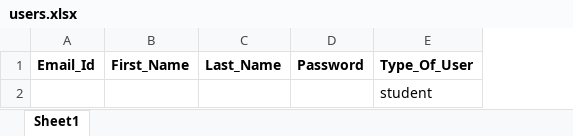
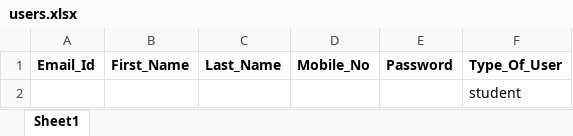
Before and after one commit to kapilgoel1/Pre-Placement-Portal-Backend, an Excel workbook: routers/users.xlsx, sheet Sheet1, drawn as a sheet; values as stored, in another font and other column widths than the file's, no borders; the diff names each change by its address in the sheet, - before the commit and + after, or states it on an @@ line.

```diff
--- a/routers/users.xlsx (sheet Sheet1)
+++ b/routers/users.xlsx (sheet Sheet1)
+column D, row 1: Mobile_No
```
Also changed, not shown: 8 other files.
